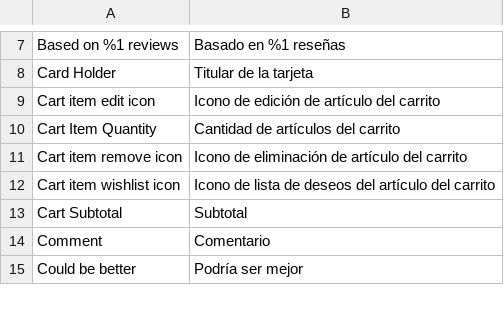
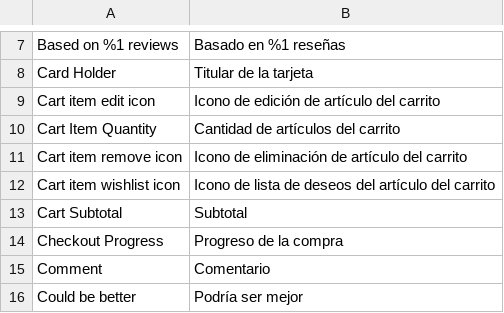
Before and after one commit to magesuite/theme-creativeshop, a CSV file: src/i18n/es_ES.csv, drawn as a sheet; only a part is shown, gaps mark what is left out.

```diff
--- a/src/i18n/es_ES.csv
+++ b/src/i18n/es_ES.csv
@@ -13,2 +13,3 @@
 "Cart Subtotal","Subtotal"
+"Checkout Progress","Progreso de la compra"
 "Comment","Comentario"
```
Also changed, not shown: src/i18n/fr_BE.csv, src/i18n/fr_CH.csv, 9 other files.
